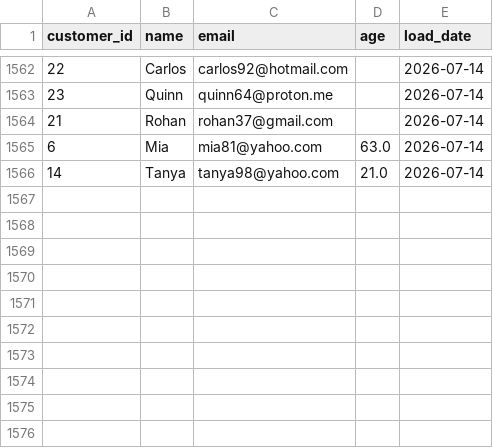
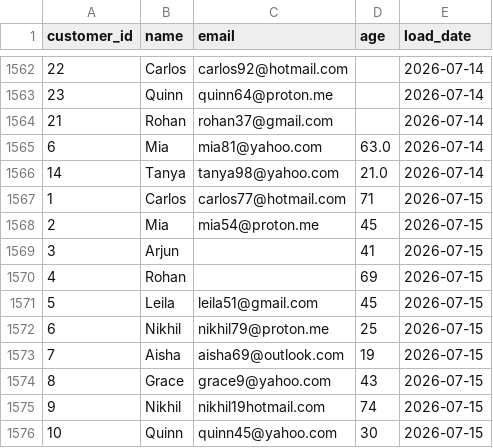
Before and after one commit to lokii2003/Enterprise-Data-Quality-Monitoring-Dashboard, a CSV file: raw_data/customer_data.csv, drawn as a sheet; only a part is shown, gaps mark what is left out.

```diff
--- a/raw_data/customer_data.csv
+++ b/raw_data/customer_data.csv
@@ -1566 +1566,11 @@ customer_id,name,email,age,load_date
 14,Tanya,tanya98@yahoo.com,21.0,2026-07-14
+1,Carlos,carlos77@hotmail.com,71,2026-07-15
+2,Mia,mia54@proton.me,45,2026-07-15
+3,Arjun,,41,2026-07-15
+4,Rohan,,69,2026-07-15
+5,Leila,leila51@gmail.com,45,2026-07-15
+6,Nikhil,nikhil79@proton.me,25,2026-07-15
+7,Aisha,aisha69@outlook.com,19,2026-07-15
+8,Grace,grace9@yahoo.com,43,2026-07-15
+9,Nikhil,nikhil19hotmail.com,74,2026-07-15
+10,Quinn,quinn45@yahoo.com,30,2026-07-15
```
Also changed, not shown: 3 other files.
